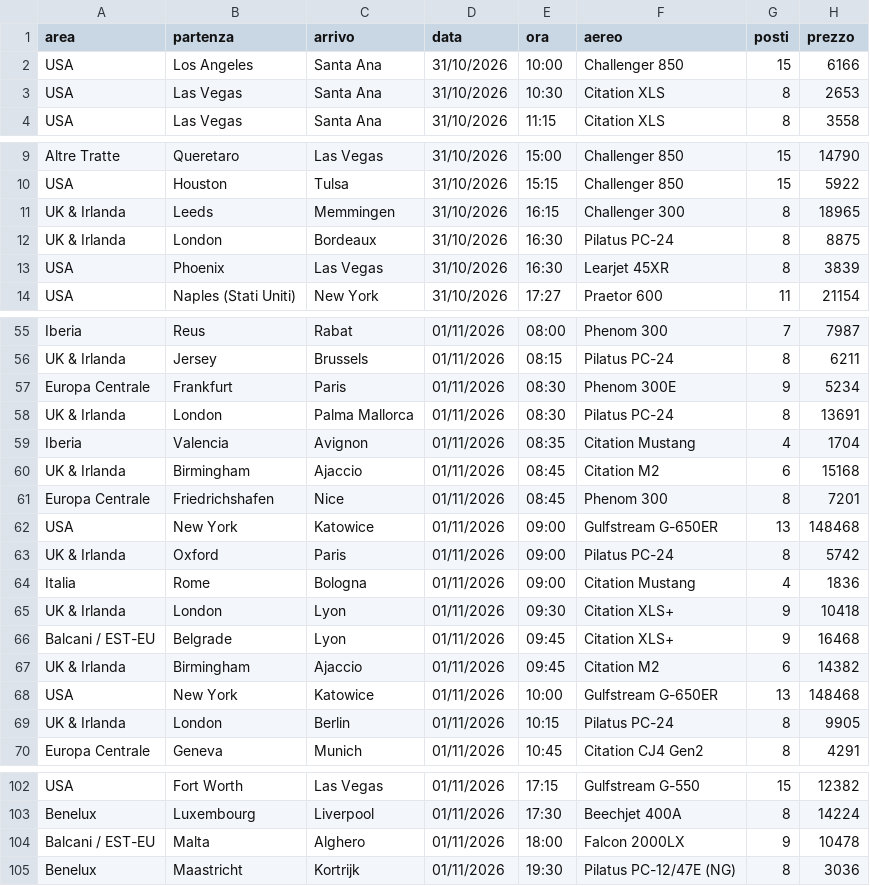
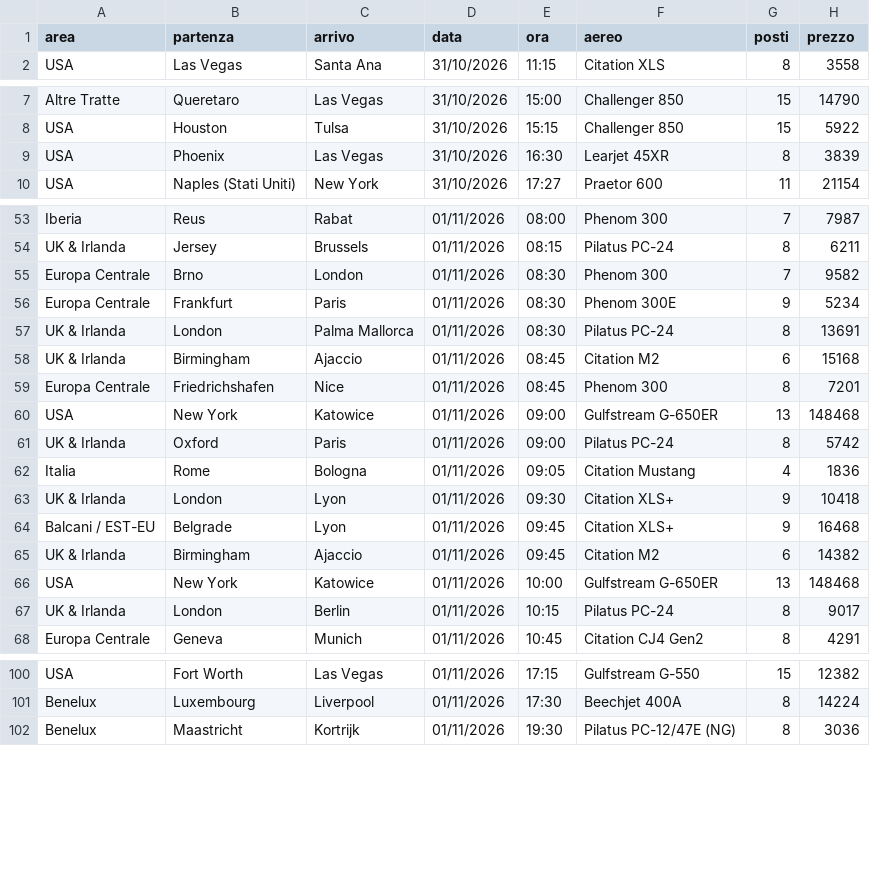
Before and after one commit to Stefano-1898/ypj-emptylegs, a CSV file: data/emptylegs.csv, drawn as a sheet; only a part is shown, gaps mark what is left out; the diff covers the shown part only.

```diff
--- a/data/emptylegs.csv
+++ b/data/emptylegs.csv
@@ -1,4 +1,2 @@
 area,partenza,arrivo,data,ora,aereo,posti,prezzo
-USA,Los Angeles,Santa Ana,31/10/2026,10:00,Challenger 850,15,6166
-USA,Las Vegas,Santa Ana,31/10/2026,10:30,Citation XLS,8,2653
 USA,Las Vegas,Santa Ana,31/10/2026,11:15,Citation XLS,8,3558
@@ -10,4 +8,2 @@ Altre Tratte,Queretaro,Las Vegas,31/10/2026,15:00,Challenger 850,15,14790
 USA,Houston,Tulsa,31/10/2026,15:15,Challenger 850,15,5922
-UK & Irlanda,Leeds,Memmingen,31/10/2026,16:15,Challenger 300,8,18965
-UK & Irlanda,London,Bordeaux,31/10/2026,16:30,Pilatus PC-24,8,8875
 USA,Phoenix,Las Vegas,31/10/2026,16:30,Learjet 45XR,8,3839
@@ -56,5 +54,5 @@ Iberia,Reus,Rabat,01/11/2026,08:00,Phenom 300,7,7987
 UK & Irlanda,Jersey,Brussels,01/11/2026,08:15,Pilatus PC-24,8,6211
+Europa Centrale,Brno,London,01/11/2026,08:30,Phenom 300,7,9582
 Europa Centrale,Frankfurt,Paris,01/11/2026,08:30,Phenom 300E,9,5234
 UK & Irlanda,London,Palma Mallorca,01/11/2026,08:30,Pilatus PC-24,8,13691
-Iberia,Valencia,Avignon,01/11/2026,08:35,Citation Mustang,4,1704
 UK & Irlanda,Birmingham,Ajaccio,01/11/2026,08:45,Citation M2,6,15168
@@ -63,3 +61,3 @@ USA,New York,Katowice,01/11/2026,09:00,Gulfstream G-650ER,13,148468
 UK & Irlanda,Oxford,Paris,01/11/2026,09:00,Pilatus PC-24,8,5742
-Italia,Rome,Bologna,01/11/2026,09:00,Citation Mustang,4,1836
+Italia,Rome,Bologna,01/11/2026,09:05,Citation Mustang,4,1836
 UK & Irlanda,London,Lyon,01/11/2026,09:30,Citation XLS+,9,10418
@@ -68,3 +66,3 @@ UK & Irlanda,Birmingham,Ajaccio,01/11/2026,09:45,Citation M2,6,14382
 USA,New York,Katowice,01/11/2026,10:00,Gulfstream G-650ER,13,148468
-UK & Irlanda,London,Berlin,01/11/2026,10:15,Pilatus PC-24,8,9905
+UK & Irlanda,London,Berlin,01/11/2026,10:15,Pilatus PC-24,8,9017
 Europa Centrale,Geneva,Munich,01/11/2026,10:45,Citation CJ4 Gen2,8,4291
@@ -103,3 +101,2 @@ USA,Fort Worth,Las Vegas,01/11/2026,17:15,Gulfstream G-550,15,12382
 Benelux,Luxembourg,Liverpool,01/11/2026,17:30,Beechjet 400A,8,14224
-Balcani / EST-EU,Malta,Alghero,01/11/2026,18:00,Falcon 2000LX,9,10478
 Benelux,Maastricht,Kortrijk,01/11/2026,19:30,Pilatus PC-12/47E (NG),8,3036
```
Also changed, not shown: 7 added rows, 3 moved rows and 6 edited cells elsewhere in this file, data/emptylegs_v2.csv, data/telegram.csv, 4 other files.
